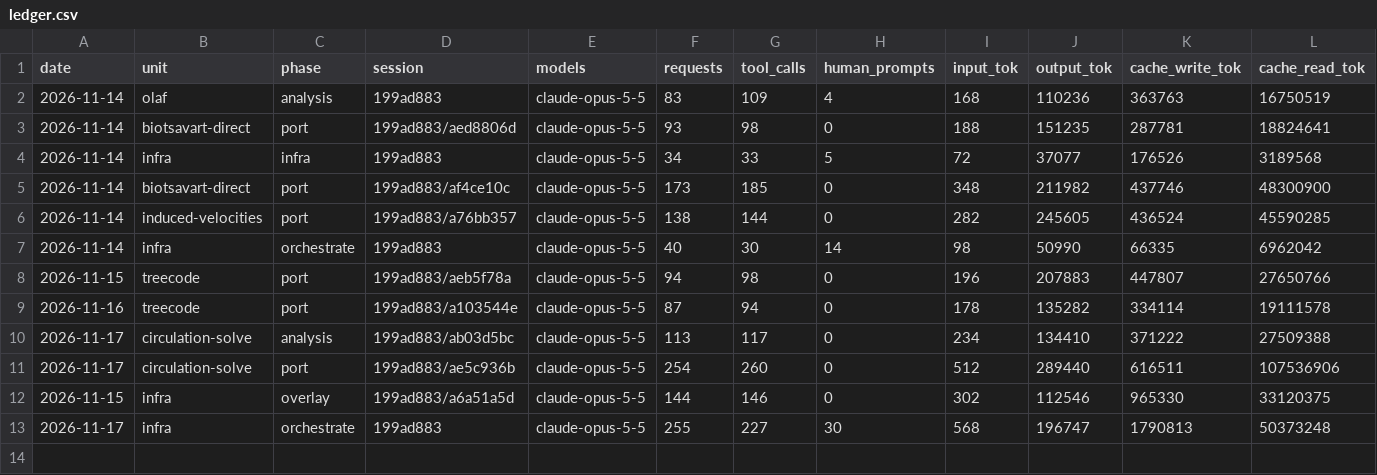
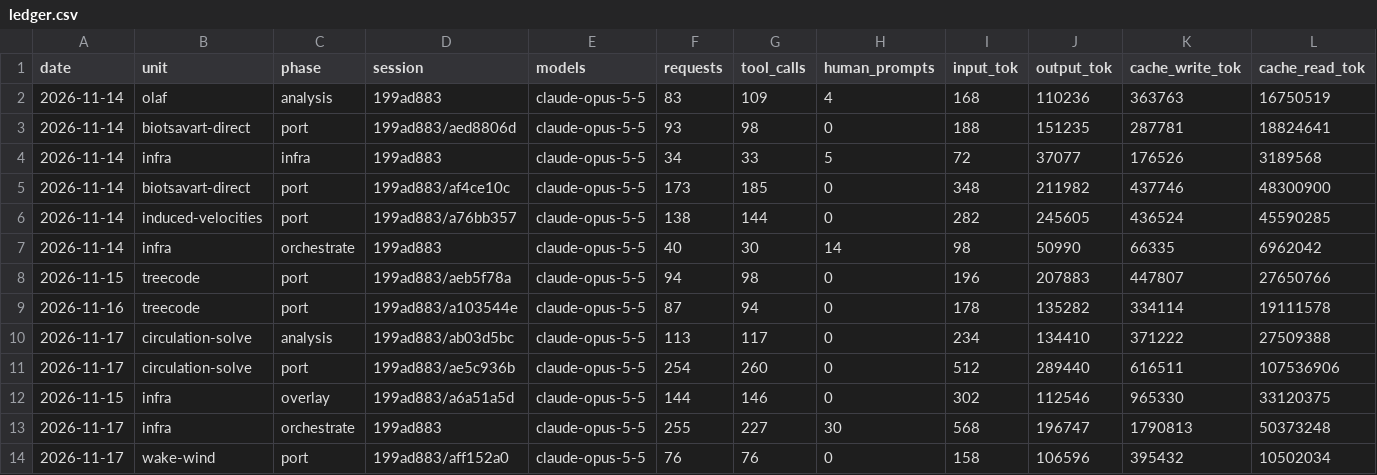
Before and after one commit to MM0n5Ter/OpenFAST-kokkos, a CSV file: tools/cost/ledger.csv, drawn as a sheet; only a part is shown; rows hold the shown columns only; the diff names each change by its address in the sheet, - before the commit and + after, or states it on an @@ line.

```diff
--- a/tools/cost/ledger.csv
+++ b/tools/cost/ledger.csv
+row 14: 2026-11-17 | wake-wind | port | 199ad883/aff152a0 | claude-opus-5-5 | 76 | 76 | 0 | 158 | 106596 | 395432 | 10502034
```
Also changed, not shown: 8 other files.
